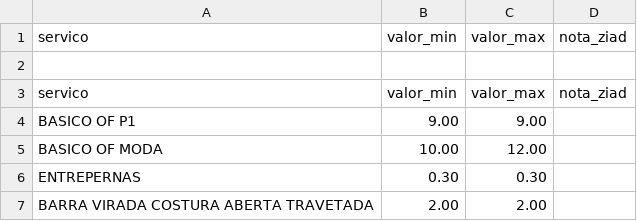
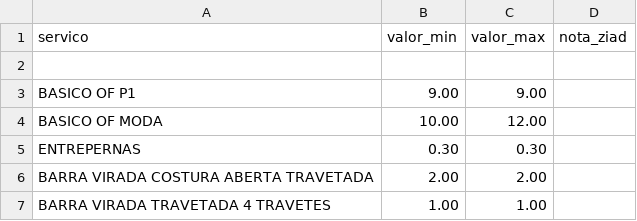
Before and after one commit to Igor0828/Trabalho_Murano, a CSV file: data/oficina.csv, drawn as a sheet; only a part is shown; the shorter side is filled out with more unchanged rows.

Commit message:
Update oficina.csv

```diff
--- a/data/oficina.csv
+++ b/data/oficina.csv
@@ -2,3 +2,2 @@ servico,valor_min,valor_max,nota_ziad
 
-servico,valor_min,valor_max,nota_ziad
 BASICO OF P1,9.00,9.00,
```
